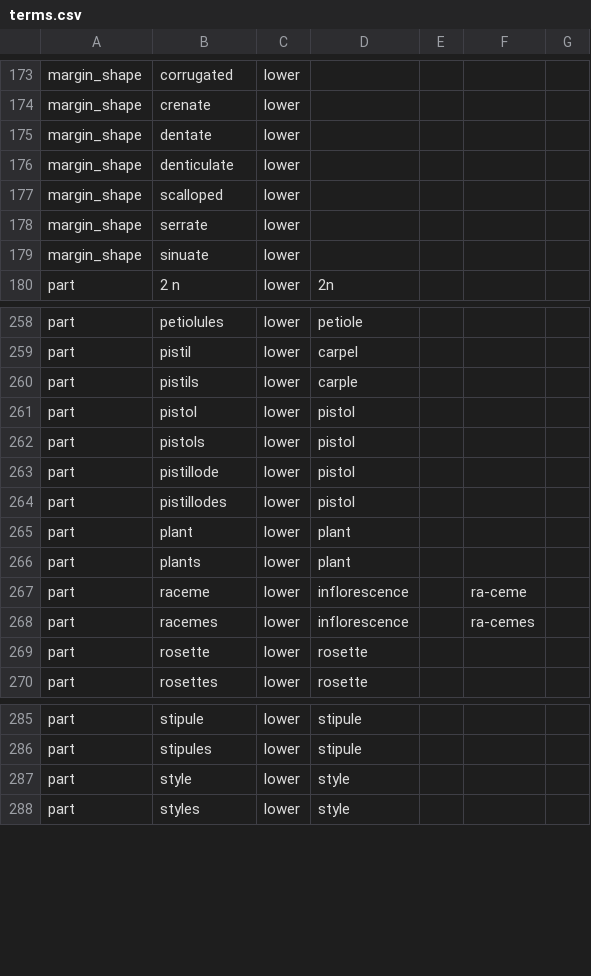
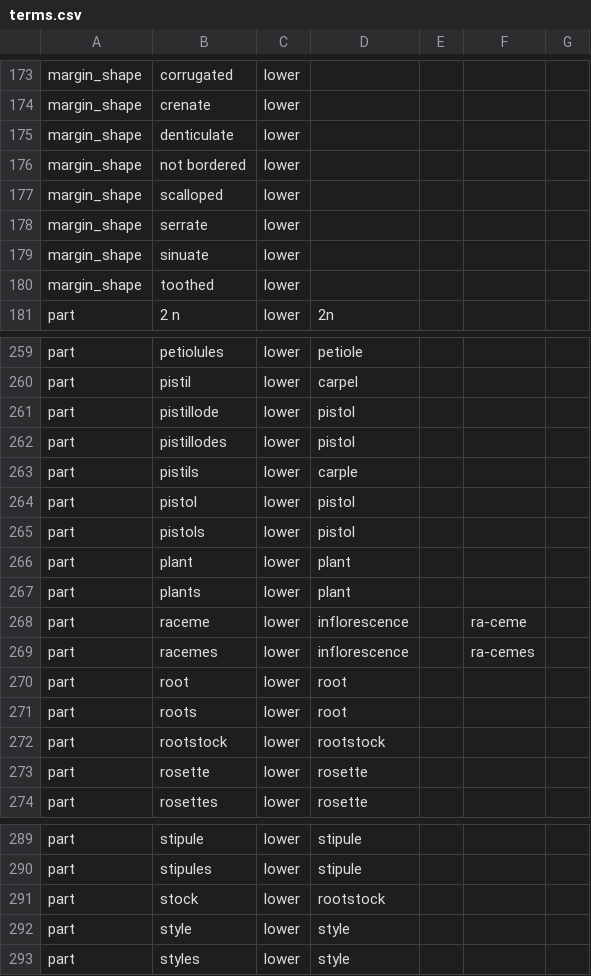
Before and after one commit to rafelafrance/traiter_efloras, a CSV file: efloras/vocabulary/terms.csv, drawn as a sheet; only a part is shown, gaps mark what is left out; the diff covers the shown part only.

```diff
--- a/efloras/vocabulary/terms.csv
+++ b/efloras/vocabulary/terms.csv
@@ -174,4 +174,4 @@ margin_shape,corrugated,lower,,,,
 margin_shape,crenate,lower,,,,
-margin_shape,dentate,lower,,,,
 margin_shape,denticulate,lower,,,,
+margin_shape,not bordered,lower,,,,
 margin_shape,scalloped,lower,,,,
@@ -179,2 +179,3 @@ margin_shape,serrate,lower,,,,
 margin_shape,sinuate,lower,,,,
+margin_shape,toothed,lower,,,,
 part,2 n,lower,2n,,,
@@ -259,2 +260,4 @@ part,petiolules,lower,petiole,,,
 part,pistil,lower,carpel,,,
+part,pistillode,lower,pistol,,,
+part,pistillodes,lower,pistol,,,
 part,pistils,lower,carple,,,
@@ -262,4 +265,2 @@ part,pistol,lower,pistol,,,
 part,pistols,lower,pistol,,,
-part,pistillode,lower,pistol,,,
-part,pistillodes,lower,pistol,,,
 part,plant,lower,plant,,,
@@ -268,2 +269,5 @@ part,raceme,lower,inflorescence,,ra-ceme,
 part,racemes,lower,inflorescence,,ra-cemes,
+part,root,lower,root,,,
+part,roots,lower,root,,,
+part,rootstock,lower,rootstock,,,
 part,rosette,lower,rosette,,,
@@ -286,2 +290,3 @@ part,stipule,lower,stipule,,,
 part,stipules,lower,stipule,,,
+part,stock,lower,rootstock,,,
 part,style,lower,style,,,
```
Also changed, not shown: 1 added row, 1 removed row and 4 edited cells elsewhere in this file, 10 other files.
